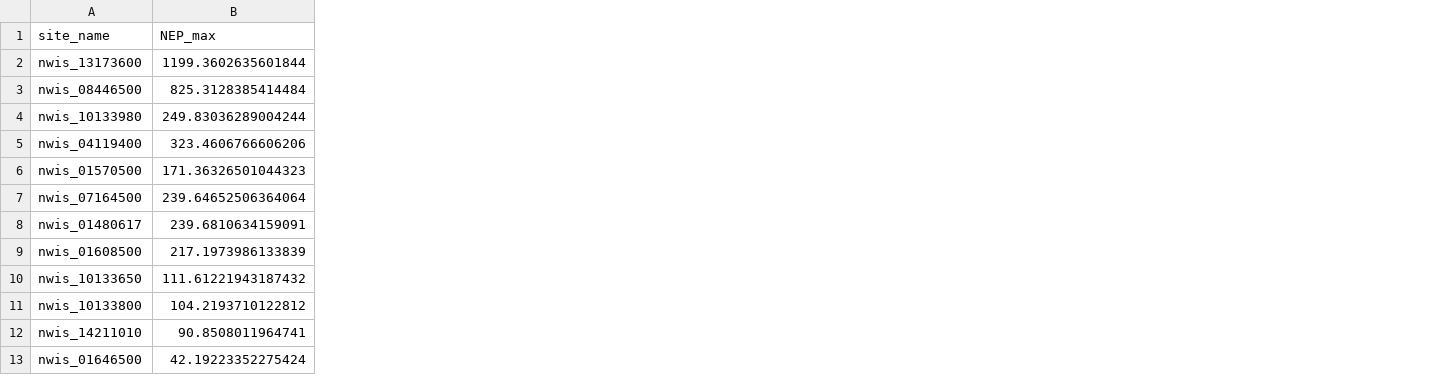
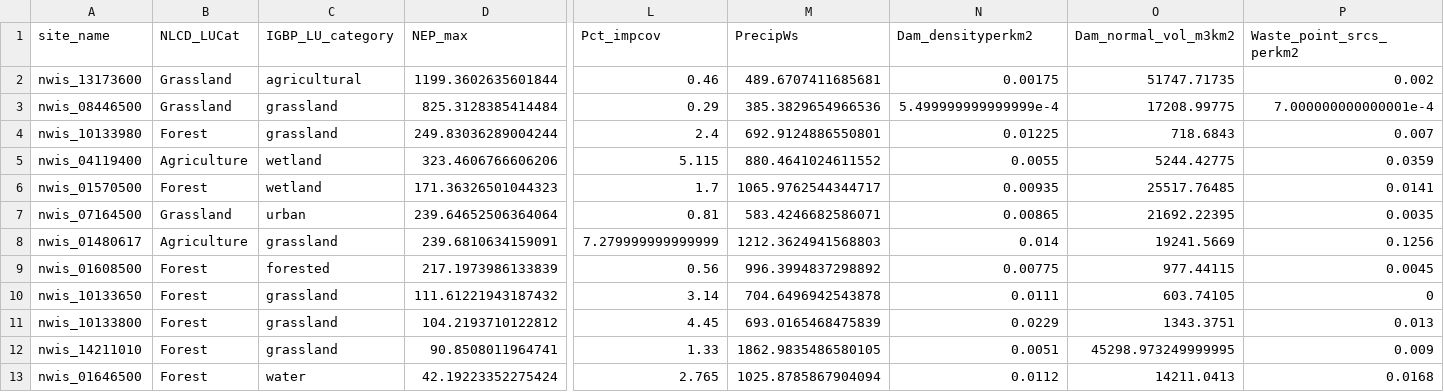
Before and after one commit to hlowman/except_heterotrophy, a CSV file: data_working/autotrophic_sites.csv, drawn as a sheet; only a part is shown, gaps mark what is left out; the diff names each change by its address in the sheet, - before the commit and + after, or states it on an @@ line.

```diff
--- a/data_working/autotrophic_sites.csv
+++ b/data_working/autotrophic_sites.csv
+column B (NLCD_LUCat), rows 2-13: Grassland | Grassland | Forest | Agriculture | Forest | Grassland | Agriculture | Forest | Forest | Forest | Forest | Forest
+column C (IGBP_LU_category), rows 2-13: agricultural | grassland | grassland | wetland | wetland | urban | grassland | forested | grassland | grassland | grassland | water
+column L (Pct_impcov), rows 2-13: 0.46 | 0.29 | 2.4 | 5.115 | 1.7 | 0.81 | 7.279999999999999 | 0.56 | 3.14 | 4.45 | 1.33 | 2.765
+column M (PrecipWs), rows 2-13: 489.6707411685681 | 385.3829654966536 | 692.9124886550801 | 880.4641024611552 | 1065.9762544344717 | 583.4246682586071 | 1212.3624941568803 | 996.3994837298892 | 704.6496942543878 | 693.0165468475839 | 1862.9835486580105 | 1025.8785867904094
+column N (Dam_densityperkm2), rows 2-13: 0.00175 | 5.499999999999999e-4 | 0.01225 | 0.0055 | 0.00935 | 0.00865 | 0.014 | 0.00775 | 0.0111 | 0.0229 | 0.0051 | 0.0112
+column O (Dam_normal_vol_m3km2), rows 2-13: 51747.71735 | 17208.99775 | 718.6843 | 5244.42775 | 25517.76485 | 21692.22395 | 19241.5669 | 977.44115 | 603.74105 | 1343.3751 | 45298.973249999995 | 14211.0413
+column P (Waste_point_srcs_perkm2), rows 2-13: 0.002 | 7.000000000000001e-4 | 0.007 | 0.0359 | 0.0141 | 0.0035 | 0.1256 | 0.0045 | 0 | 0.013 | 0.009 | 0.0168
```
Also changed, not shown: 1 other file.
